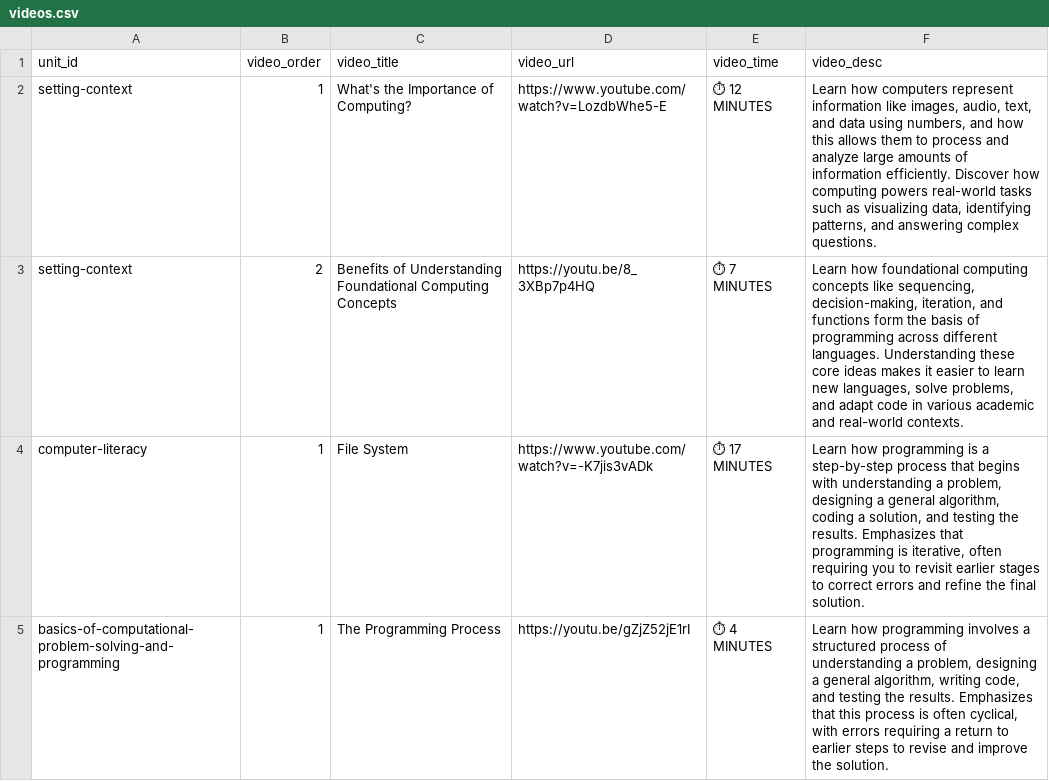
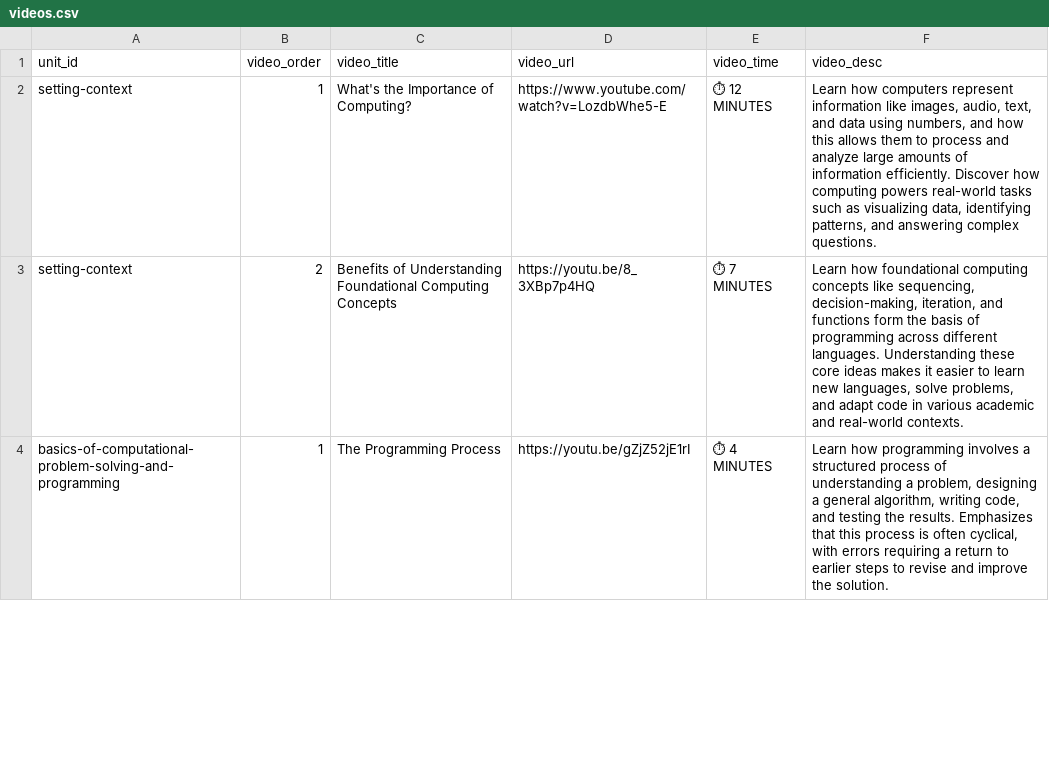
Before and after one commit to melvyn9/OCCTIVE, a CSV file: public/data/videos.csv, drawn as a sheet; only a part is shown; removed rows and columns are numbered as before the commit, all else as after; the diff covers the shown part only; the diff names each change by its address in the sheet, - before the commit and + after, or states it on an @@ line.

```diff
--- a/public/data/videos.csv
+++ b/public/data/videos.csv
-row 4: computer-literacy | 1 | File System | https://www.youtube.com/watch?v=-K7jis3vADk | ⏱ 17 MINUTES | Learn how programming is a step-by-step process that begins with understanding a problem, designing a general algorithm, coding a solution, and testing the results. Emphasizes that programming is iterative, often requiring you to revisit earlier stages to correct errors and refine the final solution.
```
Also changed, not shown: 1 added row and 1 removed row elsewhere in this file, public/data/units.csv.
